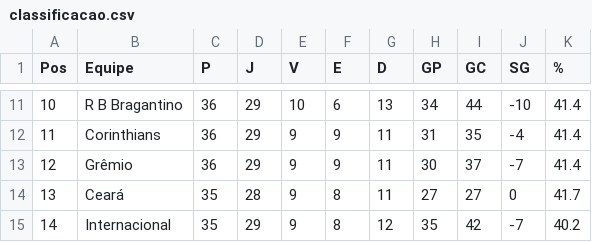
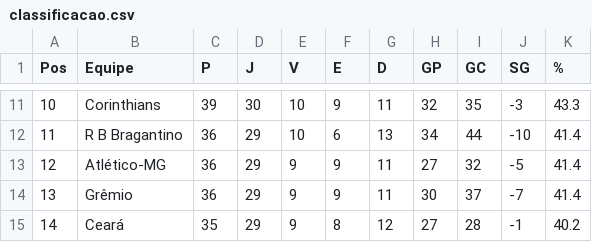
Before and after one commit to tlvzz/BR2025, a CSV file: dados/classificacao.csv, drawn as a sheet; only a part is shown, gaps mark what is left out; the diff covers the shown part only.

```diff
--- a/dados/classificacao.csv
+++ b/dados/classificacao.csv
@@ -11,5 +11,5 @@ Pos,Equipe,P,J,V,E,D,GP,GC,SG,%
-10,R B Bragantino,36,29,10,6,13,34,44,-10,41.4
-11,Corinthians,36,29,9,9,11,31,35,-4,41.4
-12,Grêmio,36,29,9,9,11,30,37,-7,41.4
-13,Ceará,35,28,9,8,11,27,27,0,41.7
-14,Internacional,35,29,9,8,12,35,42,-7,40.2
+10,Corinthians,39,30,10,9,11,32,35,-3,43.3
+11,R B Bragantino,36,29,10,6,13,34,44,-10,41.4
+12,Atlético-MG,36,29,9,9,11,27,32,-5,41.4
+13,Grêmio,36,29,9,9,11,30,37,-7,41.4
+14,Ceará,35,29,9,8,12,27,28,-1,40.2
```
Also changed, not shown: 2 added rows, 2 removed rows and 46 edited cells elsewhere in this file.
